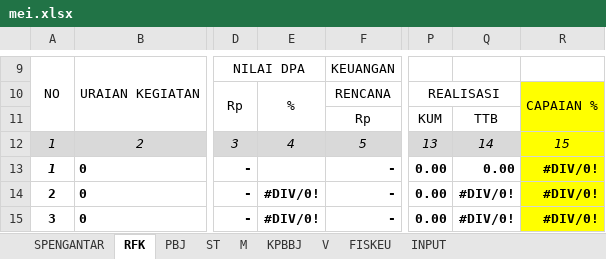
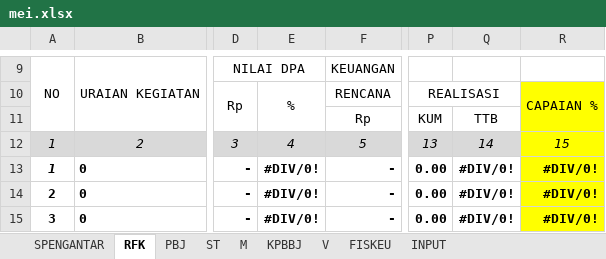
Before and after one commit to asrani27/ipb, an Excel workbook: public/excel/mei.xlsx, sheet RFK, drawn as a sheet; only a part is shown, gaps mark what is left out; values as stored, in another font and other column widths than the file's, no borders; the diff names each change by its address in the sheet, - before the commit and + after, or states it on an @@ line.

```diff
--- a/public/excel/mei.xlsx (sheet RFK)
+++ b/public/excel/mei.xlsx (sheet RFK)
-E13: (empty)
+E13: #DIV/0!
-Q13: 0.00
+Q13: #DIV/0!
```
Also changed, not shown: 1 other file.
